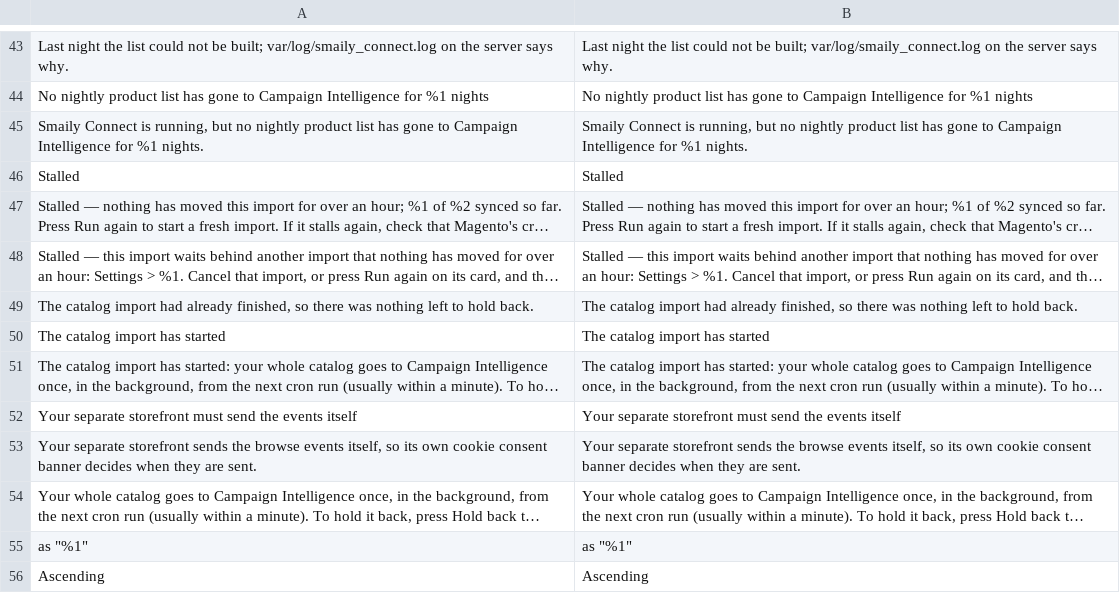
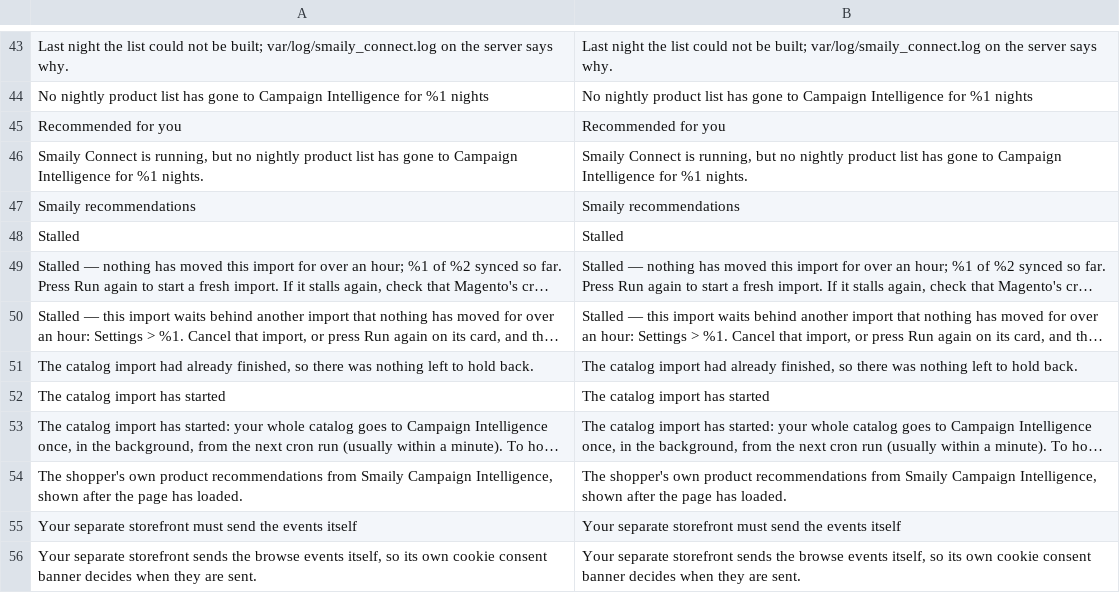
Before and after one commit to sendsmaily/smaily-magento-extension, a CSV file: i18n/en_US.csv, drawn as a sheet; only a part is shown, gaps mark what is left out; the shorter side is filled out with more unchanged rows; long unchanged cells end in …; the diff names each change by its address in the sheet, - before the commit and + after, or states it on an @@ line.

Commit message:
storefront: the Smaily recommendations widget shows a shopper's recommendations

```diff
--- a/i18n/en_US.csv
+++ b/i18n/en_US.csv
+row 45: Recommended for you | Recommended for you
+row 47: Smaily recommendations | Smaily recommendations
+row 54: The shopper's own product recommendations from Smaily Campaign Intelligence, shown after the page has loaded. | The shopper's own product recommendations from Smaily Campaign Intelligence, shown after the page has loaded.
```
Also changed, not shown: i18n/et_EE.csv, 17 other files.
